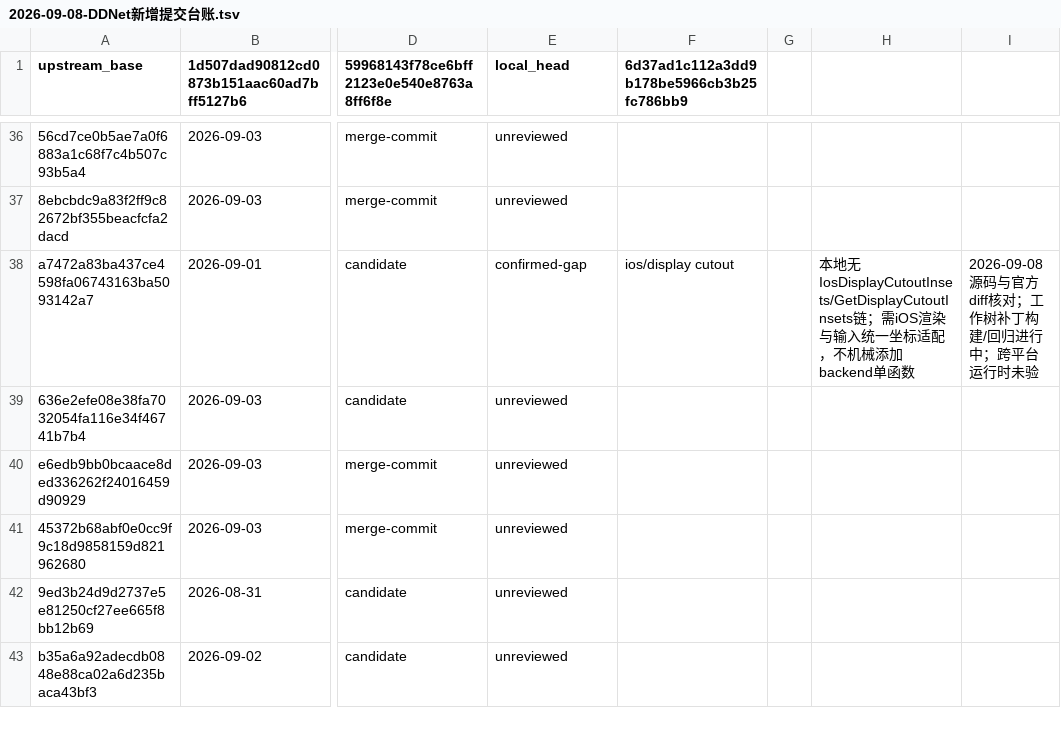
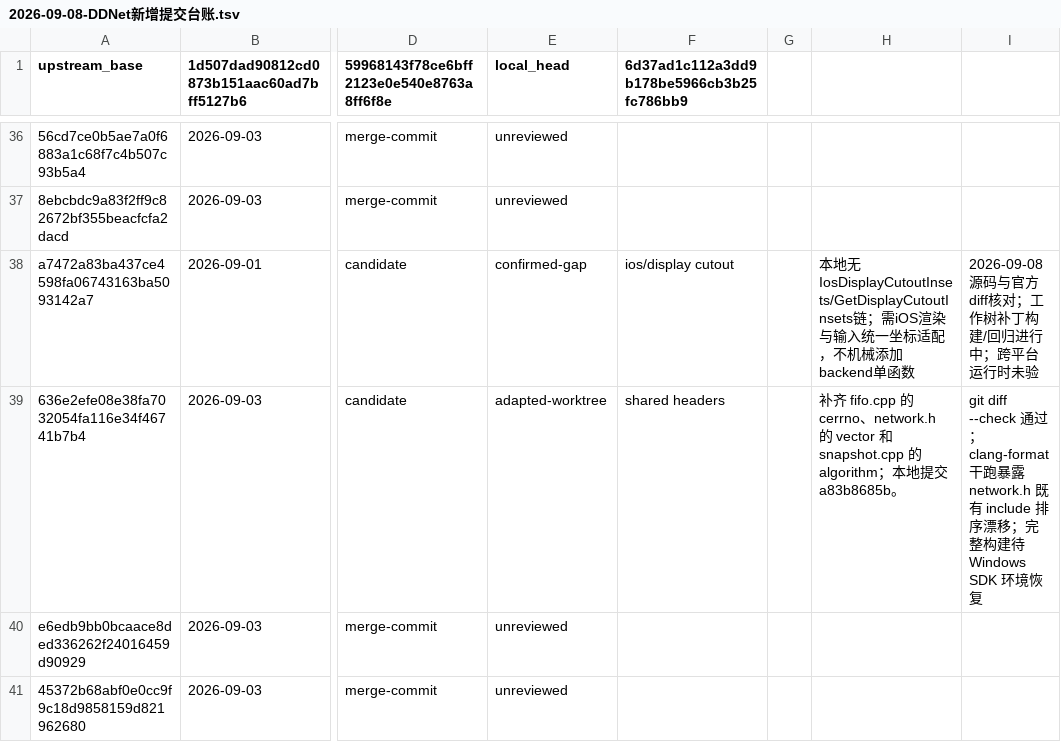
Before and after one commit to wuqie-xuanzhao/QmClient, a TSV file: docs/superpowers/plans/2026-09-08-DDNet新增提交台账.tsv, drawn as a sheet; only a part is shown, gaps mark what is left out; the shorter side is filled out with more unchanged rows; the diff names each change by its address in the sheet, - before the commit and + after, or states it on an @@ line.

Commit message:
docs(sync): 回填缺失头文件提交台账
记录 636e2efe0 已适配到本地提交 a83b8685b，并注明既有格式检查缺口。

```diff
--- a/docs/superpowers/plans/2026-09-08-DDNet新增提交台账.tsv
+++ b/docs/superpowers/plans/2026-09-08-DDNet新增提交台账.tsv
-E39 (local_head): unreviewed
+E39 (local_head): adapted-worktree
-F39: (empty)
+F39: shared headers
-H39: (empty)
+H39: 补齐 fifo.cpp 的 cerrno、network.h 的 vector 和 snapshot.cpp 的 algorithm；本地提交 a83b8685b。
-I39: (empty)
+I39: git diff --check 通过；clang-format 干跑暴露 network.h 既有 include 排序漂移；完整构建待 Windows SDK 环境恢复
```
